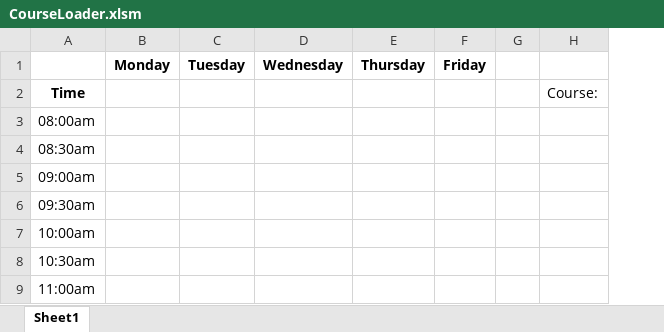
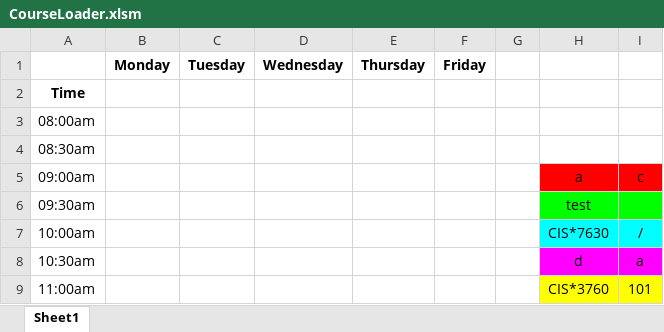
Before and after one commit to rowak/webattendant, an Excel workbook: CourseLoader.xlsm, sheet Sheet1, drawn as a sheet; only a part is shown; values as stored, in another font and other column widths than the file's, no borders; charts and pictures not drawn; removed rows and columns are numbered as before the commit, all else as after; the diff names each change by its address in the sheet, - before the commit and + after, or states it on an @@ line.

Commit message:
Added functionality to automatically update if cells change

```diff
--- a/CourseLoader.xlsm (sheet Sheet1)
+++ b/CourseLoader.xlsm (sheet Sheet1)
-column H, row 2: Course:
+column H, rows 5-9: a | test | CIS*7630 | d | CIS*3760
+column I, rows 5-9: c |  | / | a | 101
```
Also changed, not shown: charts or pictures.
